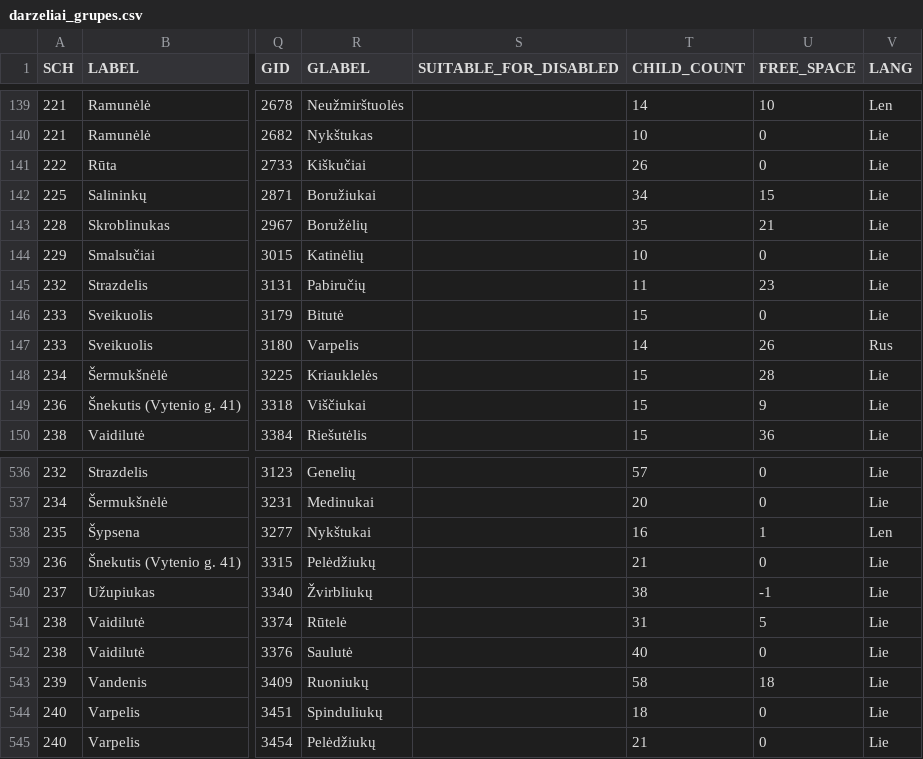
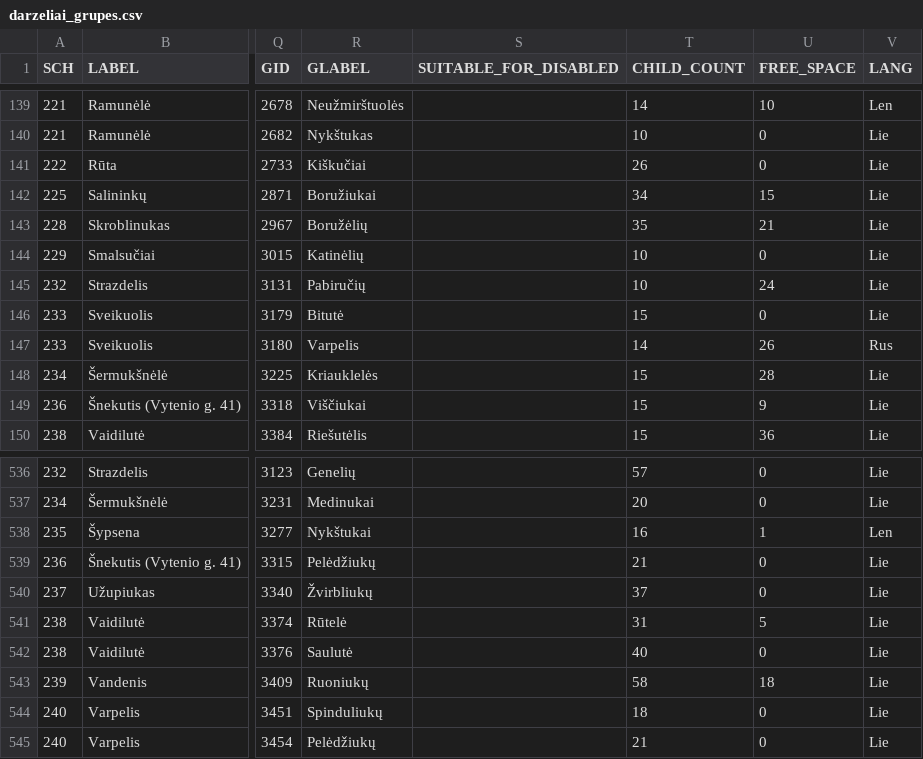
Before and after one commit to vilnius/darzeliai, a CSV file: data/darzeliai_grupes.csv, drawn as a sheet; only a part is shown, gaps mark what is left out; the diff names each change by its address in the sheet, - before the commit and + after, or states it on an @@ line.

```diff
--- a/data/darzeliai_grupes.csv
+++ b/data/darzeliai_grupes.csv
-T145 (CHILD_COUNT): 11
+T145 (CHILD_COUNT): 10
-U145 (FREE_SPACE): 23
+U145 (FREE_SPACE): 24
-T540 (CHILD_COUNT): 38
+T540 (CHILD_COUNT): 37
-U540 (FREE_SPACE): -1
+U540 (FREE_SPACE): 0
```
Also changed, not shown: 1 other file.
